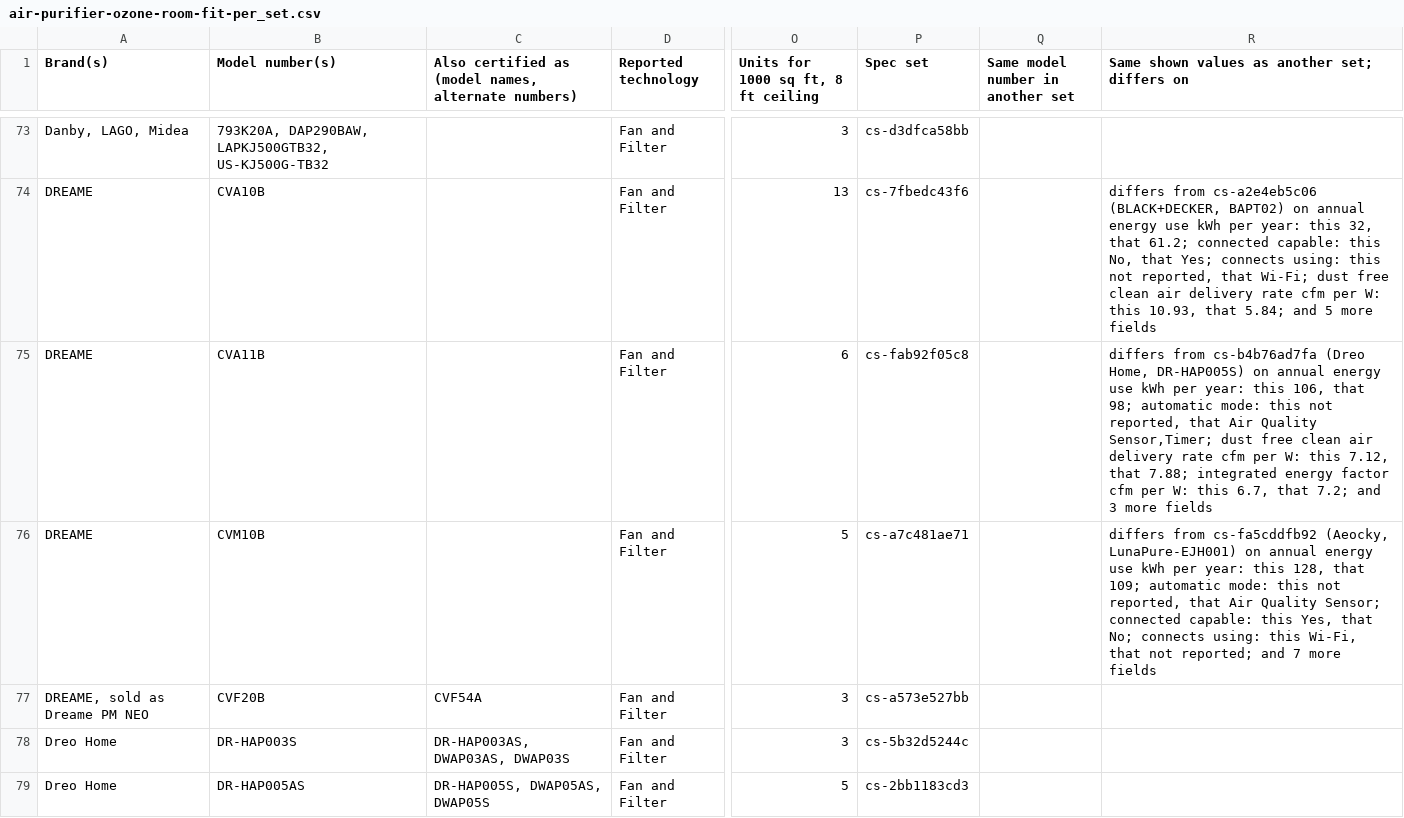
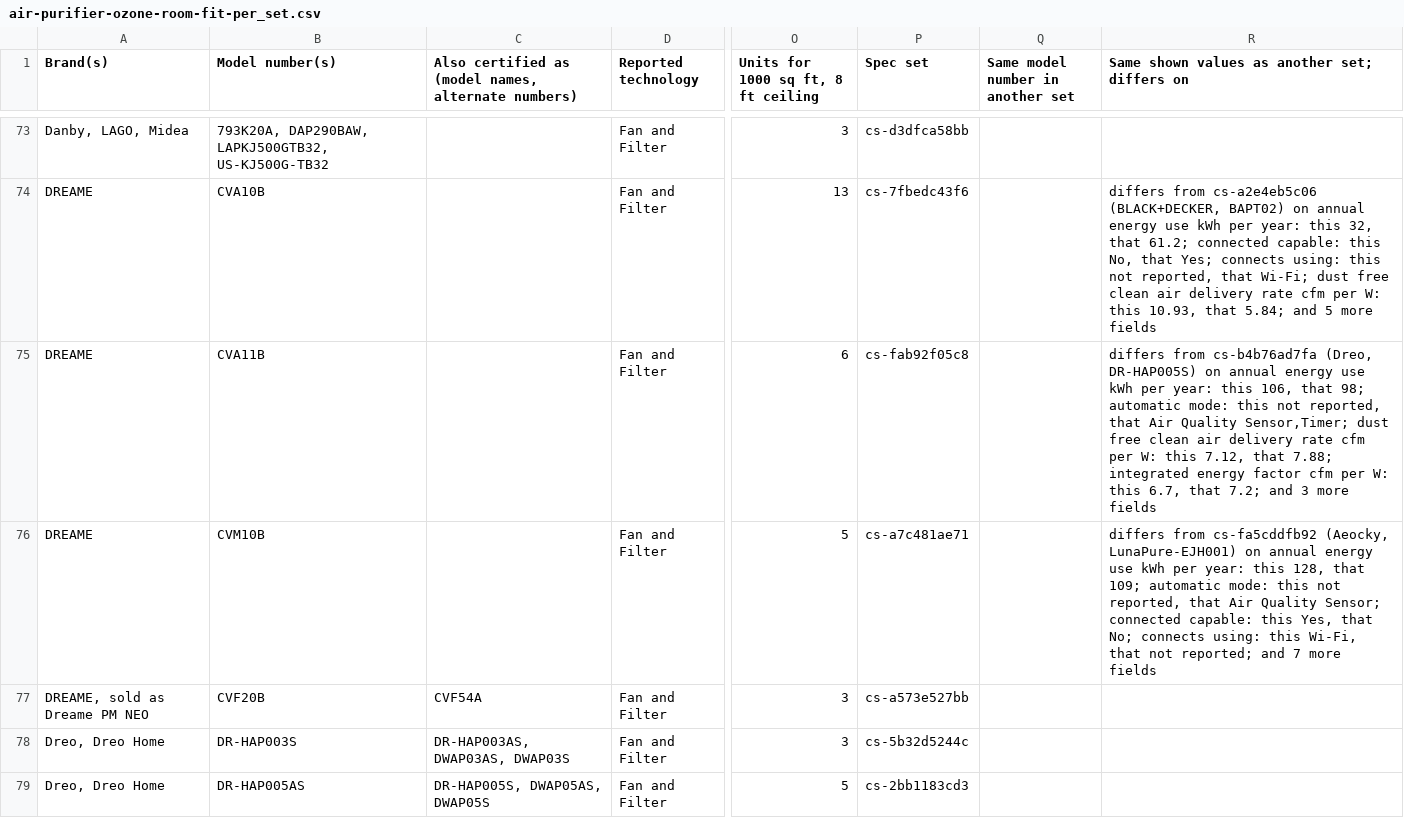
Before and after one commit to Milazzo11/bytherank-site, a CSV file: data/air-purifier-ozone-room-fit-per_set.csv, drawn as a sheet; only a part is shown, gaps mark what is left out; the diff covers the shown part only; the diff names each change by its address in the sheet, - before the commit and + after, or states it on an @@ line.

```diff
--- a/data/air-purifier-ozone-room-fit-per_set.csv
+++ b/data/air-purifier-ozone-room-fit-per_set.csv
-R75: …from cs-b4b76ad7fa (Dreo Home, DR-HAP005S) on…
+R75: …from cs-b4b76ad7fa (Dreo, DR-HAP005S) on…
-A78:A79 (Brand(s)): Dreo Home
+A78:A79 (Brand(s)): Dreo, Dreo Home
```
Also changed, not shown: 29 edited cells elsewhere in this file, data/best-air-purifiers-for-small-rooms.csv, data/best-smart-air-purifiers.csv, 16 other files.
